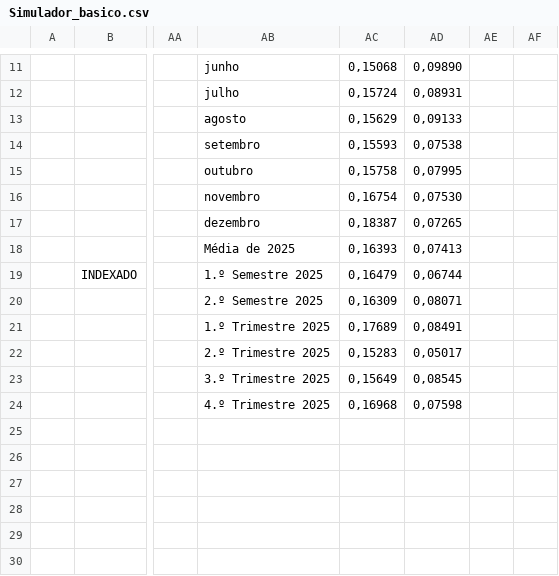
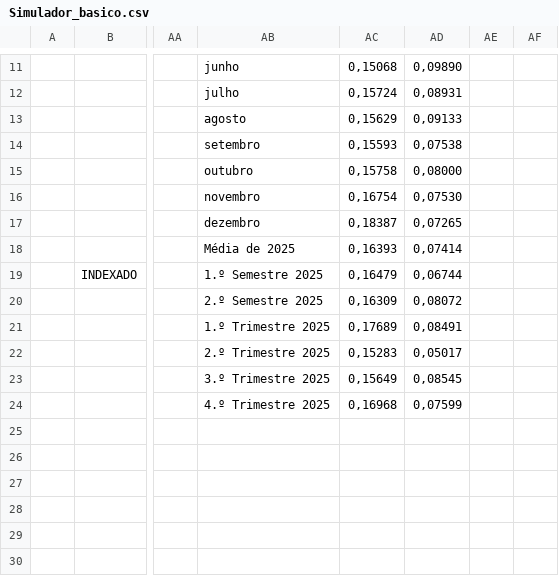
Before and after one commit to ofelgueiras2/ofelgueiras2.github.io, a CSV file: gs/Simulador_basico.csv, drawn as a sheet; only a part is shown, gaps mark what is left out; the diff names each change by its address in the sheet, - before the commit and + after, or states it on an @@ line.

```diff
--- a/gs/Simulador_basico.csv
+++ b/gs/Simulador_basico.csv
-AD15: 0,07995
+AD15: 0,08000
-AD18: 0,07413
+AD18: 0,07414
-AD20: 0,08071
+AD20: 0,08072
-AD24: 0,07598
+AD24: 0,07599
```
Also changed, not shown: 3 other files.
